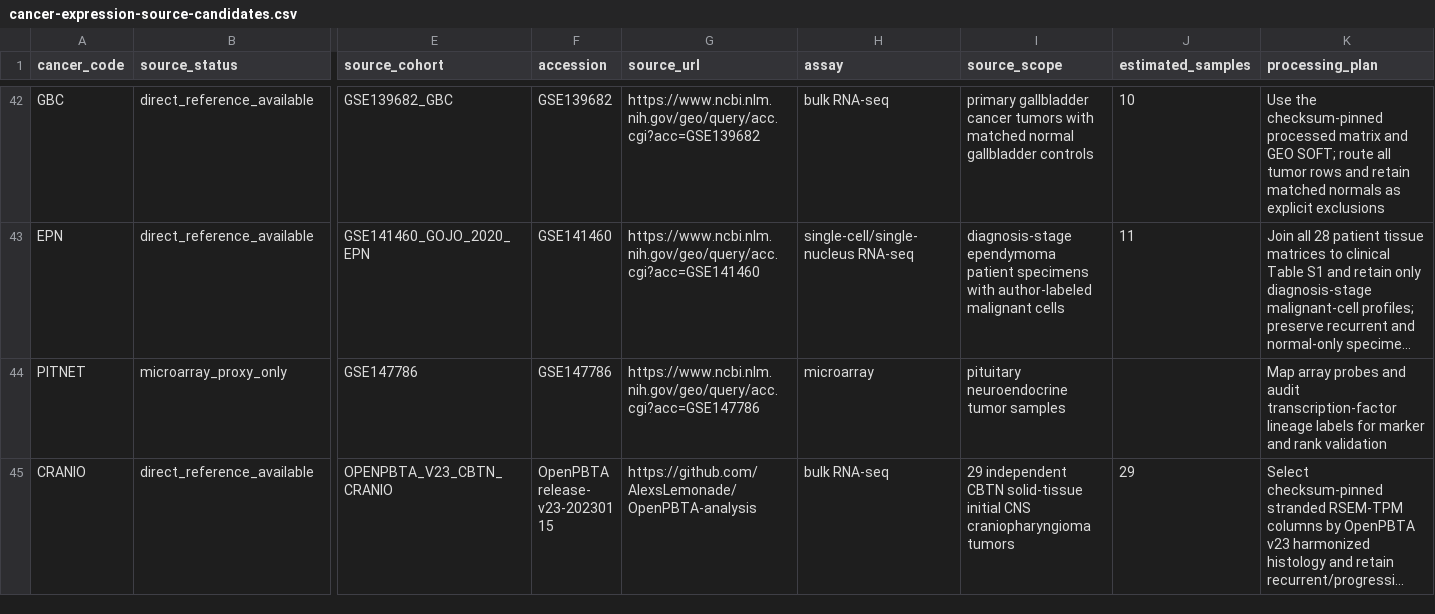
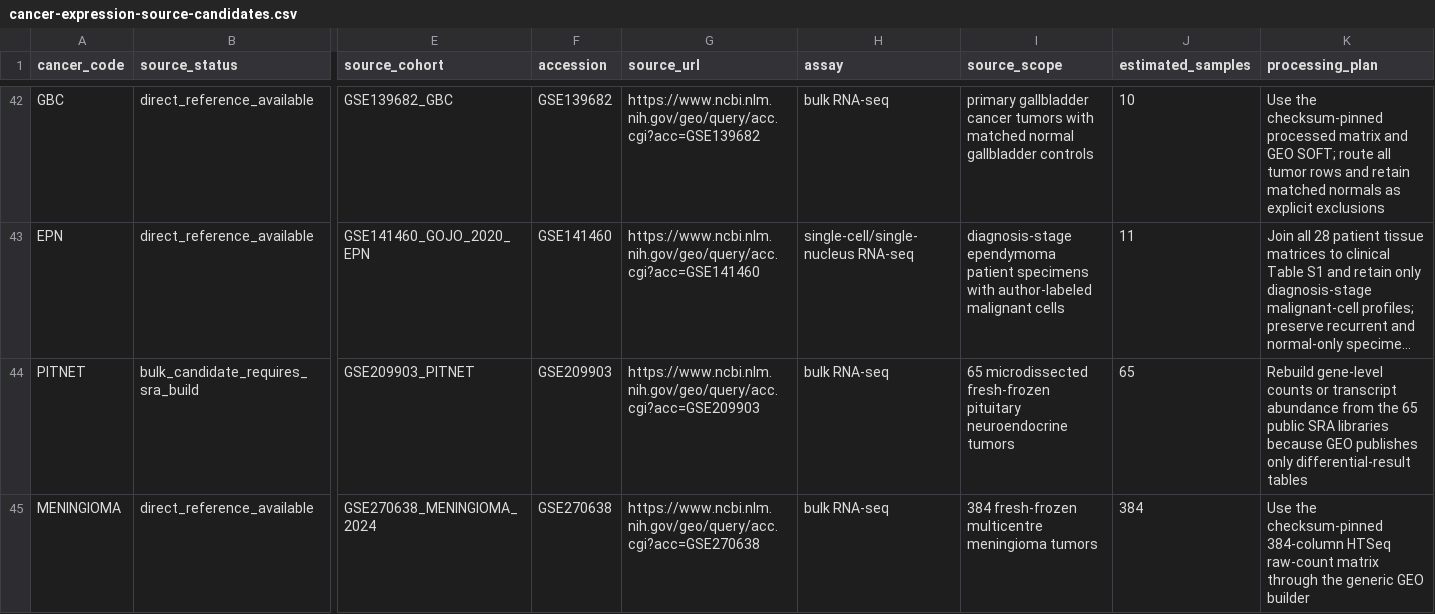
Before and after one commit to pirl-unc/cancerdata, a CSV file: oncoref/data/cancer-expression-source-candidates.csv, drawn as a sheet; only a part is shown, gaps mark what is left out; the shorter side is filled out with more unchanged rows; long unchanged cells end in …; rows hold the shown columns only; the diff covers the shown part only; the diff names each change by its address in the sheet, - before the commit and + after, or states it on an @@ line.

Commit message:
Complete audited reference-data gaps (#515)
* Complete audited reference-data gaps

* Enforce expression source integrity pins

* Keep AML combination out of PD-1 anchors

* Expose registry-aware TMB evidence helper

```diff
--- a/oncoref/data/cancer-expression-source-candidates.csv
+++ b/oncoref/data/cancer-expression-source-candidates.csv
-B44 (source_status): microarray_proxy_only
+B44 (source_status): bulk_candidate_requires_sra_build
-E44 (source_cohort): GSE147786
+E44 (source_cohort): GSE209903_PITNET
-F44 (accession): GSE147786
+F44 (accession): GSE209903
-G44 (source_url): https://www.ncbi.nlm.nih.gov/geo/query/acc.cgi?acc=GSE147786
+G44 (source_url): https://www.ncbi.nlm.nih.gov/geo/query/acc.cgi?acc=GSE209903
-H44 (assay): microarray
+H44 (assay): bulk RNA-seq
-I44 (source_scope): pituitary neuroendocrine tumor samples
+I44 (source_scope): 65 microdissected fresh-frozen pituitary neuroendocrine tumors
-J44 (estimated_samples): (empty)
+J44 (estimated_samples): 65
-K44 (processing_plan): Map array probes and audit transcription-factor lineage labels for marker and rank validation
+K44 (processing_plan): Rebuild gene-level counts or transcript abundance from the 65 public SRA libraries because GEO publishes only differential-result tables
+row 45: MENINGIOMA | direct_reference_available | GSE270638_MENINGIOMA_2024 | GSE270638 | https://www.ncbi.nlm.nih.gov/geo/query/acc.cgi?acc=GSE270638 | bulk RNA-seq | 384 fresh-frozen multicentre meningioma tumors | 384 | Use the checksum-pinned 384-column HTSeq raw-count matrix through the generic GEO builder
```
Also changed, not shown: 2 added rows and 3 edited cells elsewhere in this file, oncoref/data/cancer-ici-response-estimates.csv, oncoref/data/cancer-ici-source-locator-audit.csv, 28 other files.
